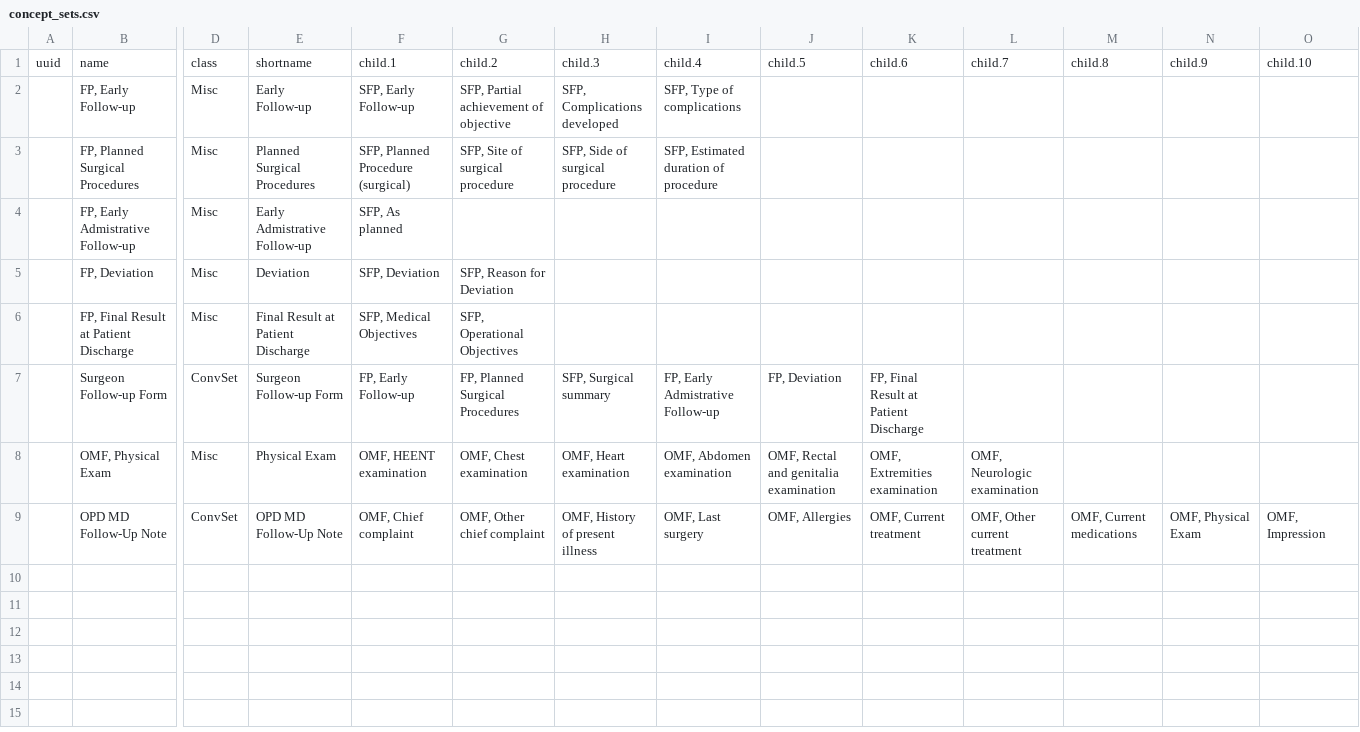
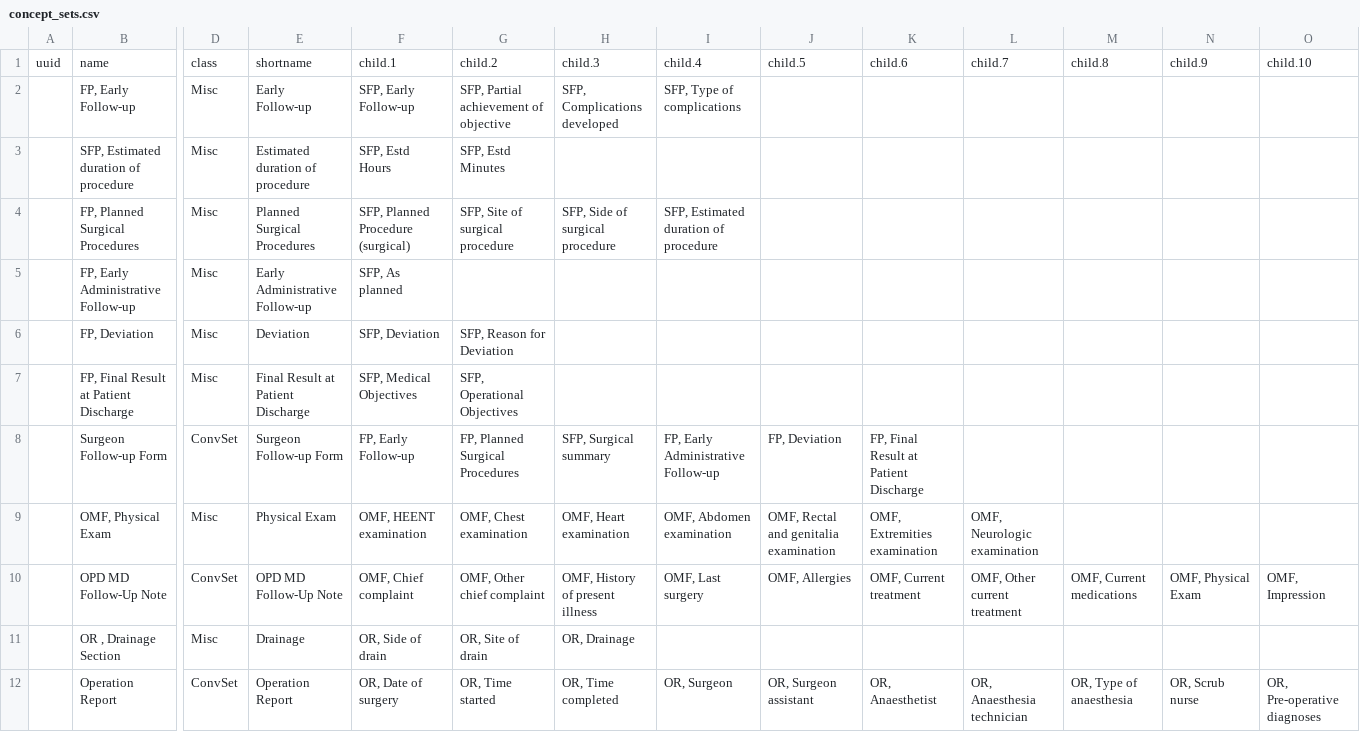
Before and after one commit to trodriguezmsf/amman-config, a CSV file: openmrs/ammancsv/release3.2/concept_sets.csv, drawn as a sheet; only a part is shown, gaps mark what is left out; addresses are those after the commit; rows hold the shown columns only; the diff names each change by its address in the sheet, - before the commit and + after, or states it on an @@ line.

Commit message:
Shiva Kumar | Changing concept Names according to feedback

```diff
--- a/openmrs/ammancsv/release3.2/concept_sets.csv
+++ b/openmrs/ammancsv/release3.2/concept_sets.csv
+row 3:  | SFP, Estimated duration of procedure | Misc | Estimated duration of procedure | SFP, Estd Hours | SFP, Estd Minutes
-B5: FP, Early Admistrative Follow-up
+B5: FP, Early Administrative Follow-up
-E5: Early Admistrative Follow-up
+E5: Early Administrative Follow-up
-I8: FP, Early Admistrative Follow-up
+I8: FP, Early Administrative Follow-up
+row 11:  | OR , Drainage Section | Misc | Drainage | OR, Side of drain | OR, Site of drain | OR, Drainage
+row 12:  | Operation Report | ConvSet | Operation Report | OR, Date of surgery | OR, Time started | OR, Time completed | OR, Surgeon | OR, Surgeon assistant | OR, Anaesthetist | OR, Anaesthesia technician | OR, Type of anaesthesia | OR, Scrub nurse | OR, Pre-operative diagnoses
```
Also changed, not shown: 2 other files.
